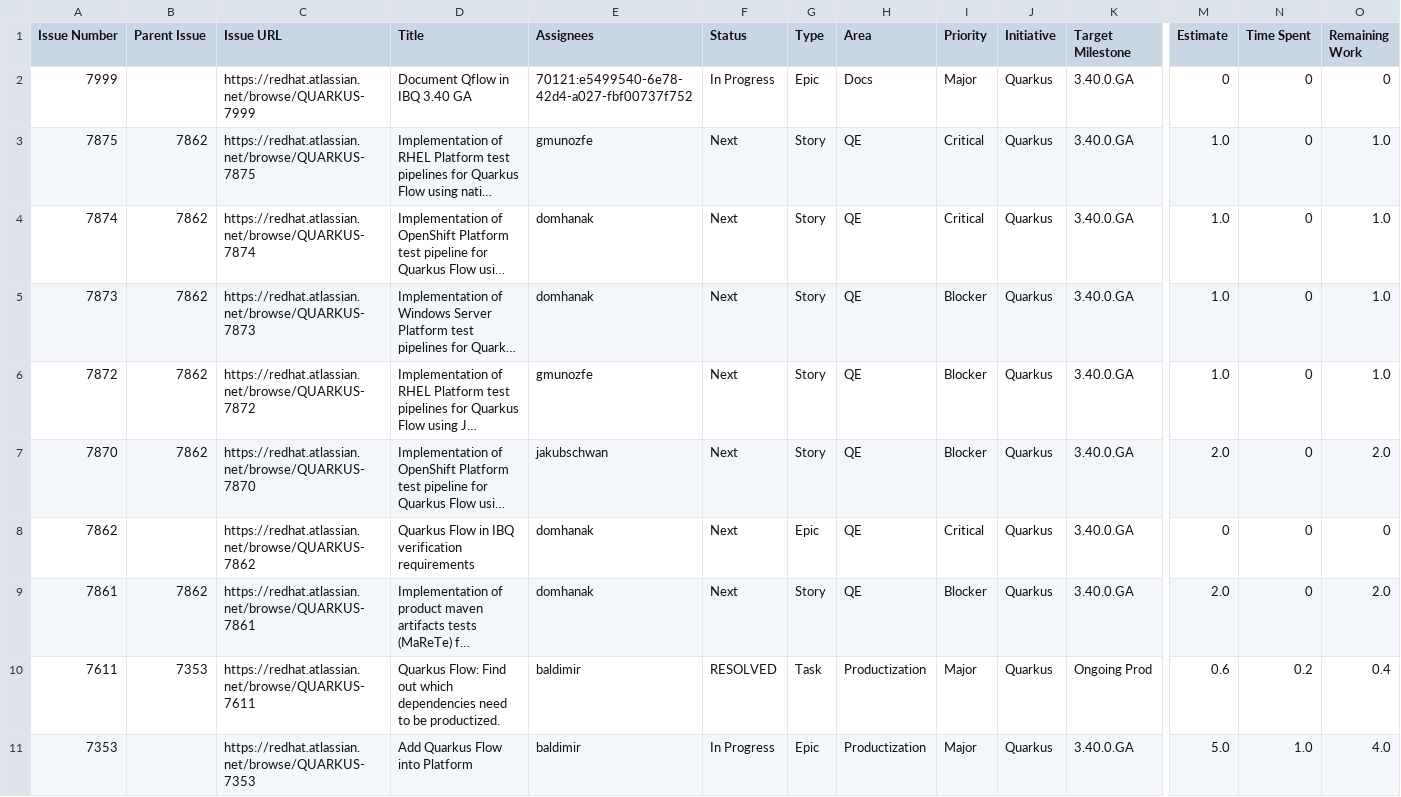
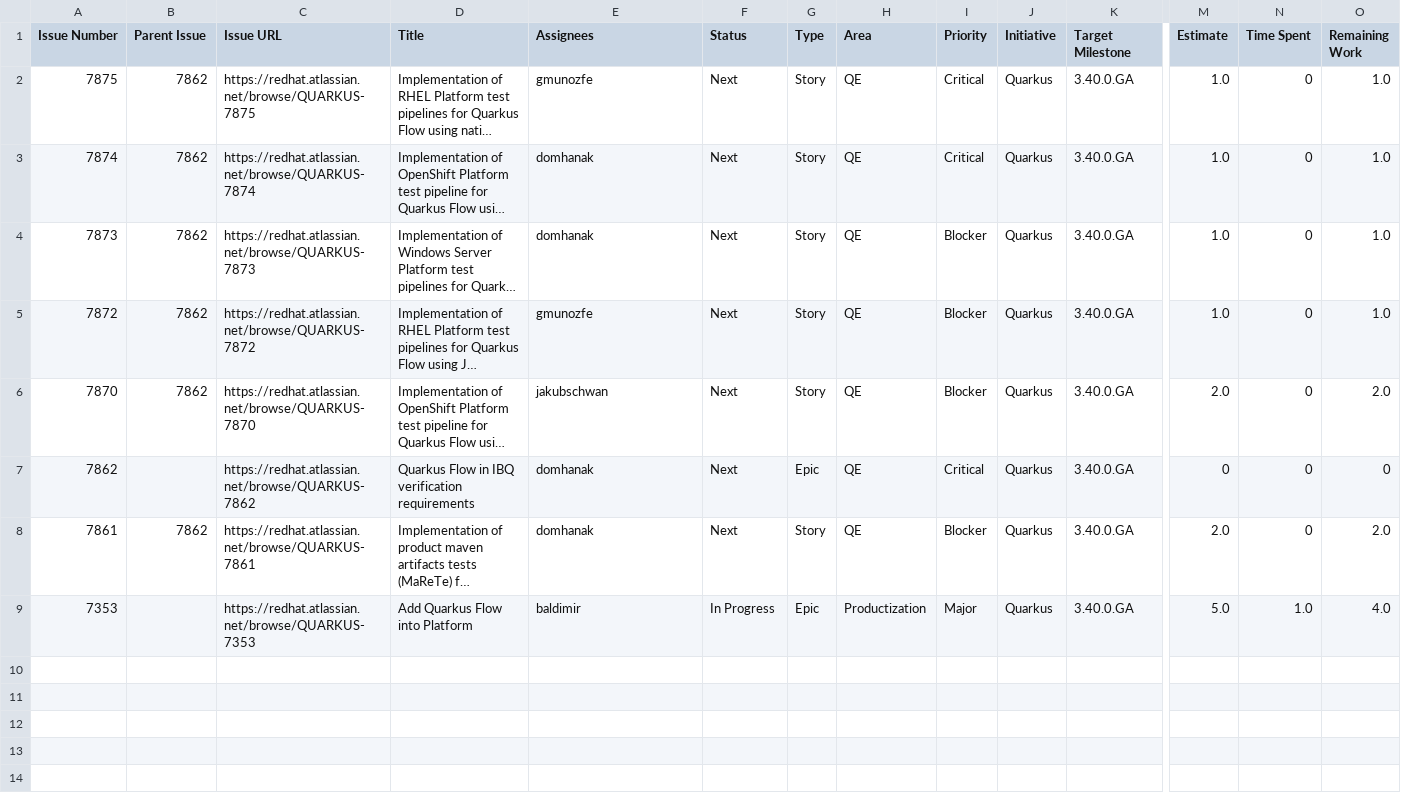
Before and after one commit to kubesmarts/pm-automations, a CSV file: exports/quarkus-active-items.csv, drawn as a sheet; only a part is shown, gaps mark what is left out; long unchanged cells end in …; rows hold the shown columns only; the diff names each change by its address in the sheet, - before the commit and + after, or states it on an @@ line.

```diff
--- a/exports/quarkus-active-items.csv
+++ b/exports/quarkus-active-items.csv
-row 2: 7999 |  | https://redhat.atlassian.net/browse/QUARKUS-7999 | Document Qflow in IBQ 3.40 GA | 70121:e5499540-6e78-42d4-a027-fbf00737f752 | In Progress | Epic | Docs | Major | Quarkus | 3.40.0.GA | 0 | 0 | 0
-row 10: 7611 | 7353 | https://redhat.atlassian.net/browse/QUARKUS-7611 | Quarkus Flow: Find out which dependencies need to be productized. | baldimir | RESOLVED | Task | Productization | Major | Quarkus | Ongoing Prod | 0.6 | 0.2 | 0.4
```
Also changed, not shown: exports/srvlogic-active-items.csv.
